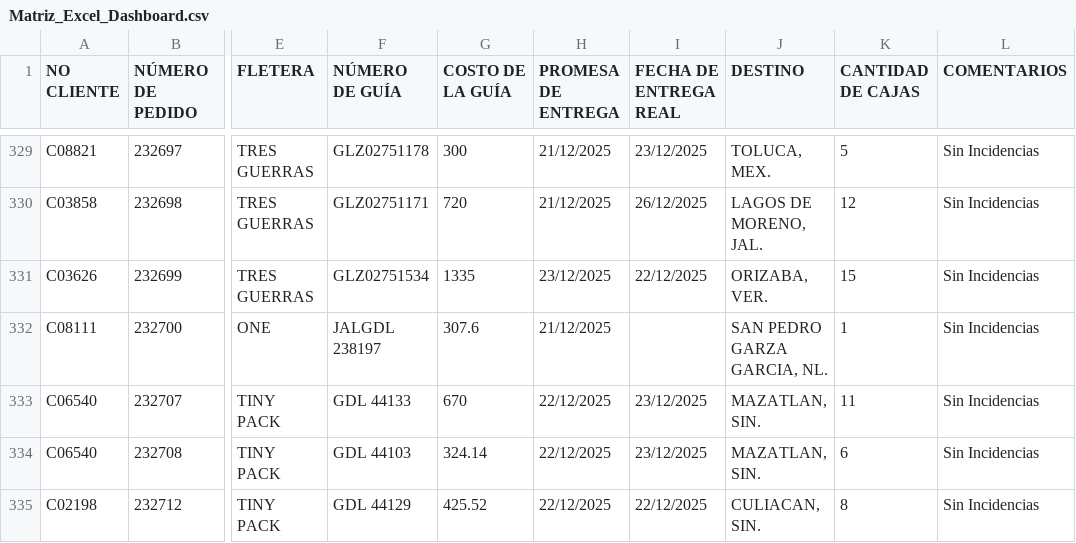
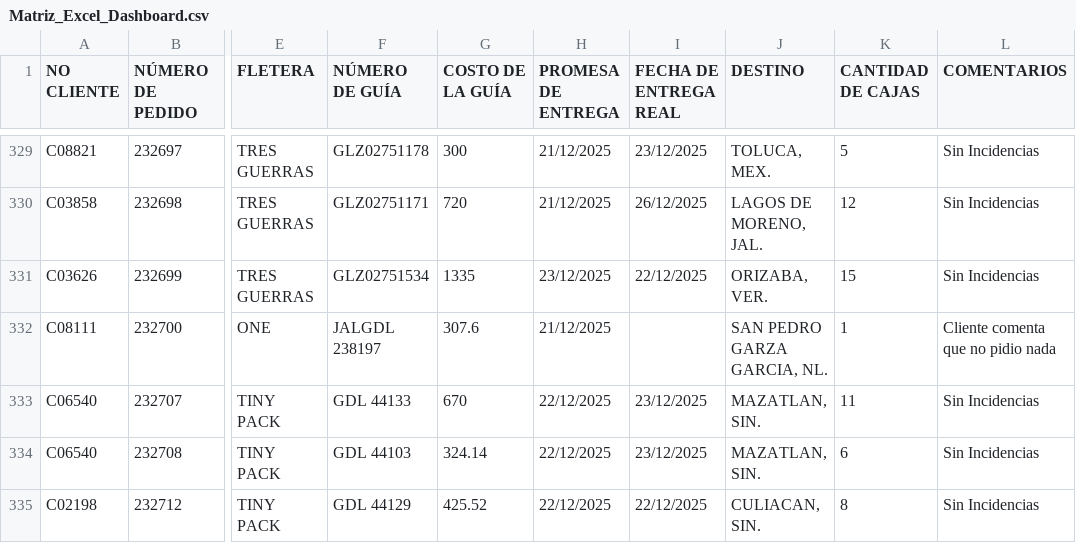
Before and after one commit to RH2026/dashboard-logistica, a CSV file: Matriz_Excel_Dashboard.csv, drawn as a sheet; only a part is shown, gaps mark what is left out; the diff names each change by its address in the sheet, - before the commit and + after, or states it on an @@ line.

Commit message:
Matriz_Excel_Dashboard.csv

```diff
--- a/Matriz_Excel_Dashboard.csv
+++ b/Matriz_Excel_Dashboard.csv
-L332 (COMENTARIOS): Sin Incidencias
+L332 (COMENTARIOS): Cliente comenta que no pidio nada
```
